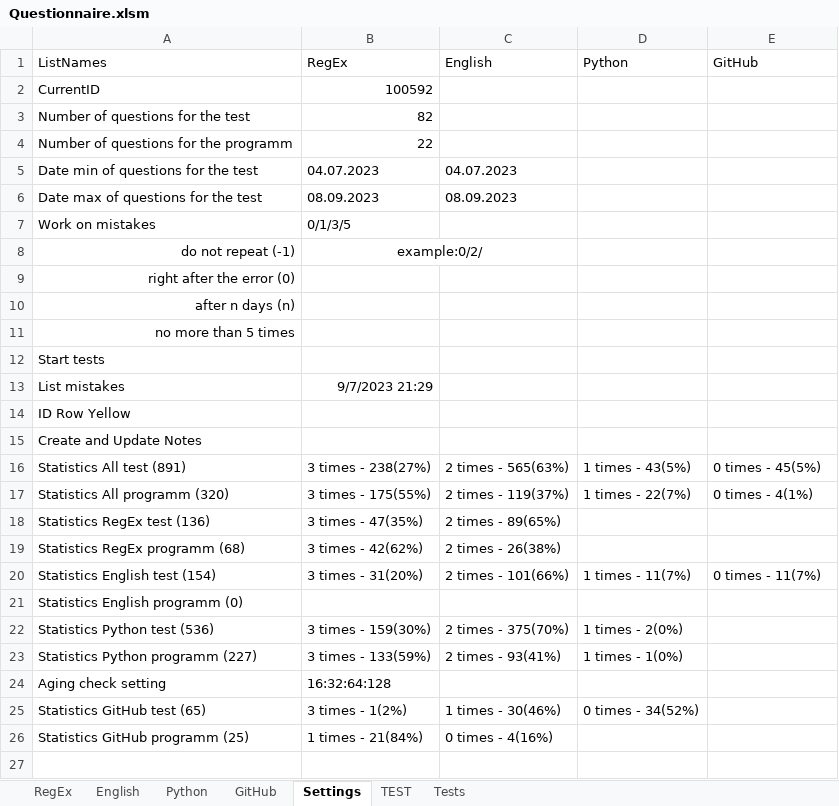
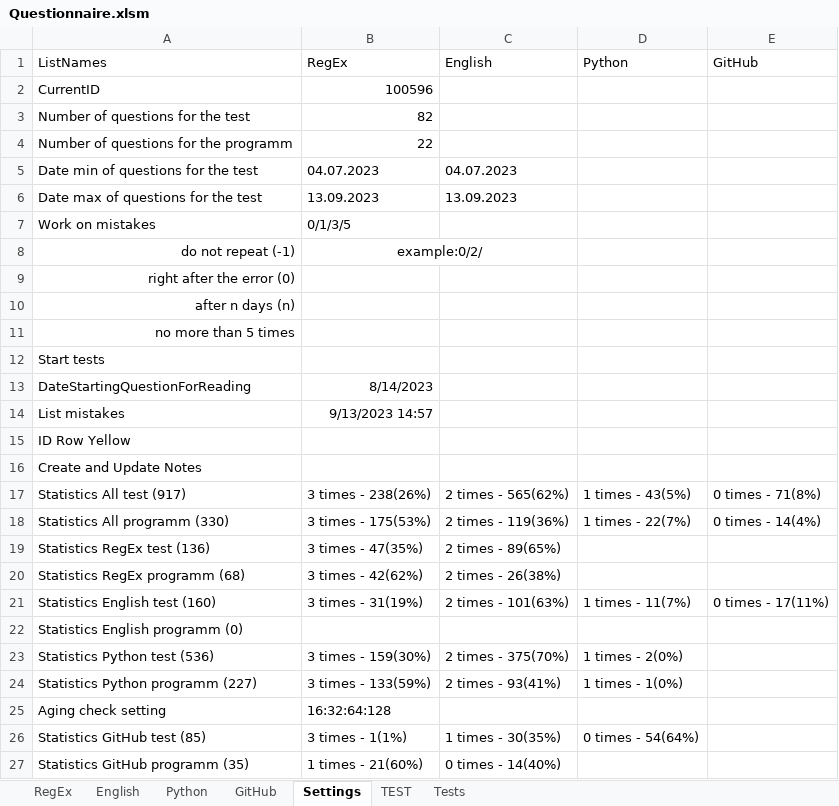
Before and after one commit to peleidmju/Learning, an Excel workbook: Questionnaire.xlsm, sheet Settings, drawn as a sheet; values as stored, in another font and other column widths than the file's, no borders; addresses are those after the commit; the diff names each change by its address in the sheet, - before the commit and + after, or states it on an @@ line.

Commit message:
Into 44 Question Git. Replace Function MakeListQuestions

```diff
--- a/Questionnaire.xlsm (sheet Settings)
+++ b/Questionnaire.xlsm (sheet Settings)
-B2 (RegEx): 100592
+B2 (RegEx): 100596
-B6 (RegEx): 08.09.2023
+B6 (RegEx): 13.09.2023
-C6 (English): 08.09.2023
+C6 (English): 13.09.2023
+row 13: DateStartingQuestionForReading | 8/14/2023
-B14 (RegEx): 9/7/2023 21:29
+B14 (RegEx): 9/13/2023 14:57
-A17 (ListNames): Statistics All test (891)
+A17 (ListNames): Statistics All test (917)
-B17 (RegEx): 3 times - 238(27%)
+B17 (RegEx): 3 times - 238(26%)
-C17 (English): 2 times - 565(63%)
+C17 (English): 2 times - 565(62%)
-E17 (GitHub): 0 times - 45(5%)
+E17 (GitHub): 0 times - 71(8%)
-A18 (ListNames): Statistics All programm (320)
+A18 (ListNames): Statistics All programm (330)
-B18 (RegEx): 3 times - 175(55%)
+B18 (RegEx): 3 times - 175(53%)
-C18 (English): 2 times - 119(37%)
+C18 (English): 2 times - 119(36%)
-E18 (GitHub): 0 times - 4(1%)
+E18 (GitHub): 0 times - 14(4%)
-A21 (ListNames): Statistics English test (154)
+A21 (ListNames): Statistics English test (160)
-B21 (RegEx): 3 times - 31(20%)
+B21 (RegEx): 3 times - 31(19%)
-C21 (English): 2 times - 101(66%)
+C21 (English): 2 times - 101(63%)
-E21 (GitHub): 0 times - 11(7%)
+E21 (GitHub): 0 times - 17(11%)
-A26 (ListNames): Statistics GitHub test (65)
+A26 (ListNames): Statistics GitHub test (85)
-B26 (RegEx): 3 times - 1(2%)
+B26 (RegEx): 3 times - 1(1%)
-C26 (English): 1 times - 30(46%)
+C26 (English): 1 times - 30(35%)
-D26 (Python): 0 times - 34(52%)
+D26 (Python): 0 times - 54(64%)
-A27 (ListNames): Statistics GitHub programm (25)
+A27 (ListNames): Statistics GitHub programm (35)
-B27 (RegEx): 1 times - 21(84%)
+B27 (RegEx): 1 times - 21(60%)
-C27 (English): 0 times - 4(16%)
+C27 (English): 0 times - 14(40%)
```
Also changed, not shown: sheet TEST, sheet GitHub, sheet English, hidden cells.
